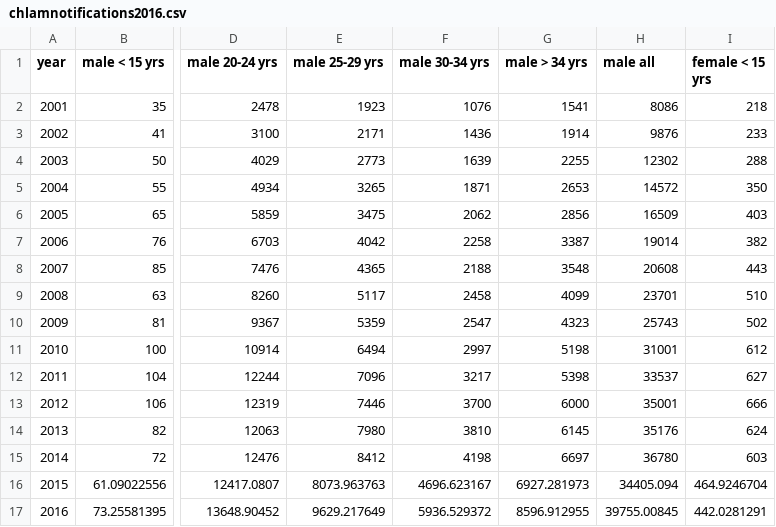
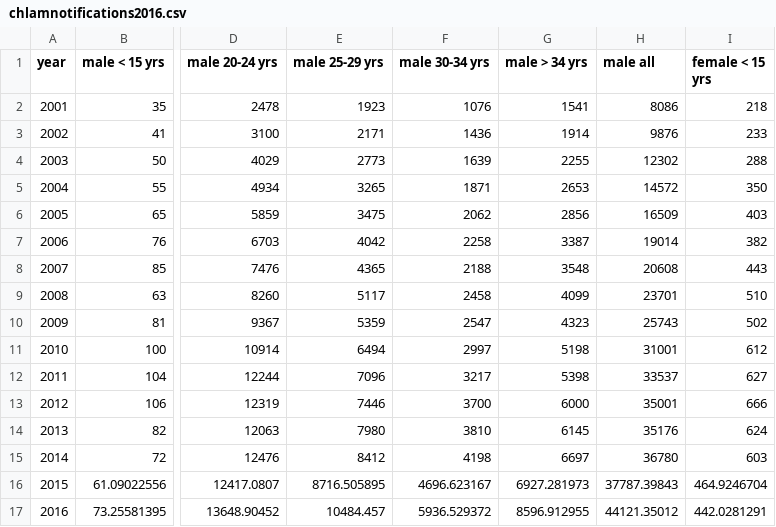
Before and after one commit to The-Kirby-Institute/Cascade_calculations, a CSV file: Chlamydia/data/chlamnotifications2016.csv, drawn as a sheet; only a part is shown, gaps mark what is left out; the diff names each change by its address in the sheet, - before the commit and + after, or states it on an @@ line.

```diff
--- a/Chlamydia/data/chlamnotifications2016.csv
+++ b/Chlamydia/data/chlamnotifications2016.csv
-E16 (male 25-29 yrs): 8073.963763
+E16 (male 25-29 yrs): 8716.505895
-H16 (male all): 34405.094
+H16 (male all): 37787.39843
-E17 (male 25-29 yrs): 9629.217649
+E17 (male 25-29 yrs): 10484.457
-H17 (male all): 39755.00845
+H17 (male all): 44121.35012
```
Also changed, not shown: 3 other files.
